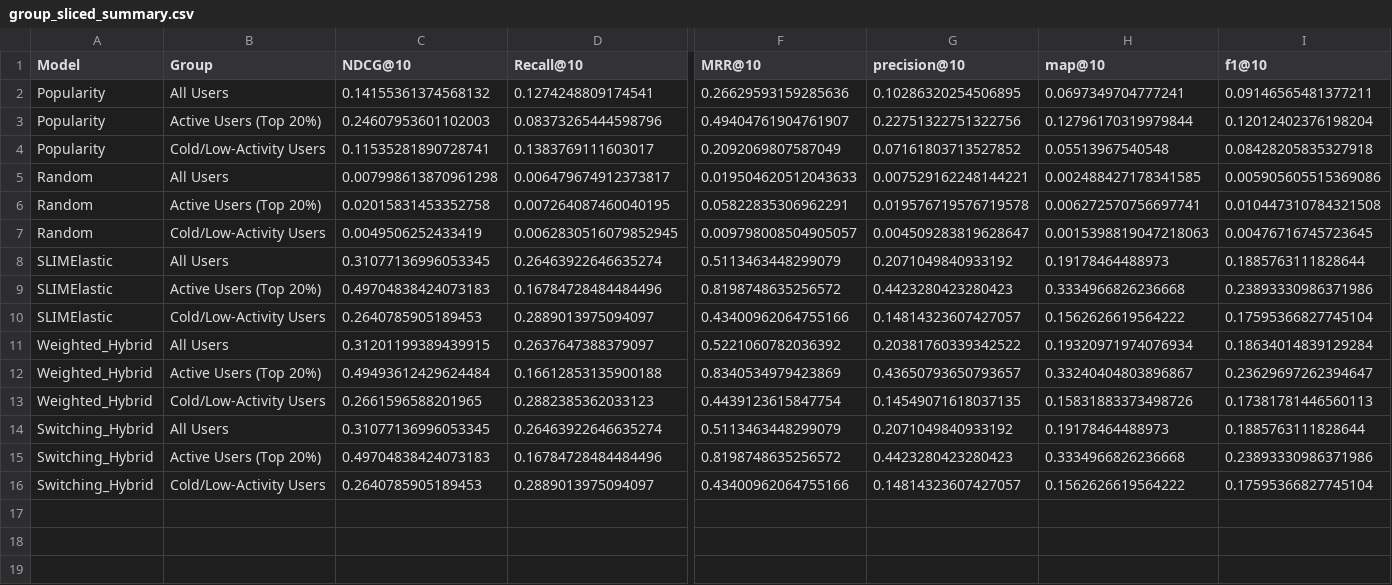
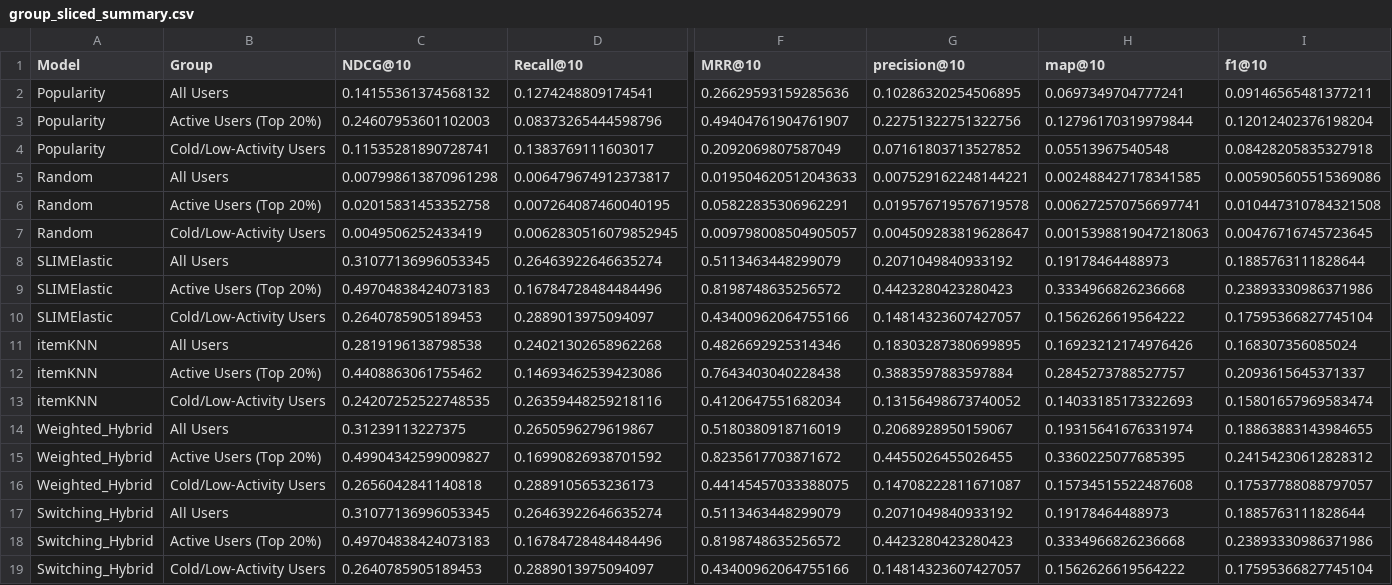
Before and after one commit to ievaaR/RecBole_DSAIT4335_Group_18, a CSV file: group_18/results/task_2_5/group_sliced_summary.csv, drawn as a sheet; only a part is shown, gaps mark what is left out; removed rows and columns are numbered as before the commit, all else as after; rows hold the shown columns only; the diff names each change by its address in the sheet, - before the commit and + after, or states it on an @@ line.

```diff
--- a/group_18/results/task_2_5/group_sliced_summary.csv
+++ b/group_18/results/task_2_5/group_sliced_summary.csv
-row 11: Weighted_Hybrid | All Users | 0.31201199389439915 | 0.2637647388379097 | 0.5221060782036392 | 0.20381760339342522 | 0.19320971974076934 | 0.18634014839129284
+row 11: itemKNN | All Users | 0.2819196138798538 | 0.24021302658962268 | 0.4826692925314346 | 0.18303287380699895 | 0.16923212174976426 | 0.168307356085024
+row 12: itemKNN | Active Users (Top 20%) | 0.4408863061755462 | 0.14693462539423086 | 0.7643403040228438 | 0.3883597883597884 | 0.2845273788527757 | 0.2093615645371337
+row 13: itemKNN | Cold/Low-Activity Users | 0.24207252522748535 | 0.26359448259218116 | 0.4120647551682034 | 0.13156498673740052 | 0.14033185173322693 | 0.15801657969583474
+row 14: Weighted_Hybrid | All Users | 0.31239113227375 | 0.2650596279619867 | 0.5180380918716019 | 0.2068928950159067 | 0.19315641676331974 | 0.18863883143984655
-C15 (NDCG@10): 0.49493612429624484
+C15 (NDCG@10): 0.49904342599009827
-D15 (Recall@10): 0.16612853135900188
+D15 (Recall@10): 0.16990826938701592
-F15 (MRR@10): 0.8340534979423869
+F15 (MRR@10): 0.8235617703871672
-G15 (precision@10): 0.43650793650793657
+G15 (precision@10): 0.4455026455026455
-H15 (map@10): 0.33240404803896867
+H15 (map@10): 0.3360225077685395
-I15 (f1@10): 0.23629697262394647
+I15 (f1@10): 0.24154230612828312
-row 13: Weighted_Hybrid | Cold/Low-Activity Users | 0.2661596588201965 | 0.2882385362033123 | 0.4439123615847754 | 0.14549071618037135 | 0.15831883373498726 | 0.17381781446560113
+row 16: Weighted_Hybrid | Cold/Low-Activity Users | 0.2656042841140818 | 0.2889105653236173 | 0.44145457033388075 | 0.14708222811671087 | 0.15734515522487608 | 0.17537788088797057
```
Also changed, not shown: group_18/results/task_2_5/baseline_comparisons.csv, group_18/results/task_2_5/beyond_accuracy_summary.csv, 3 other files.
